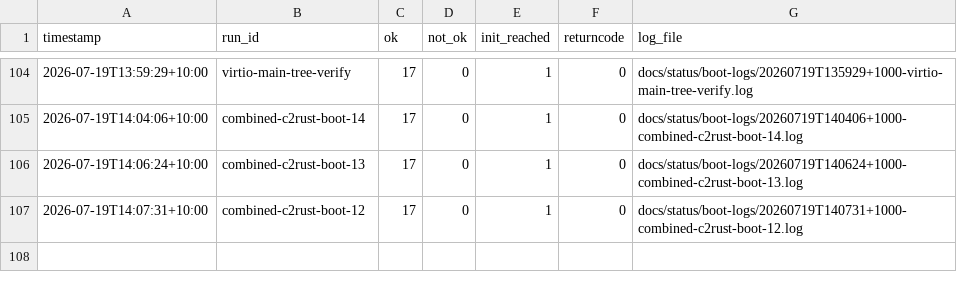
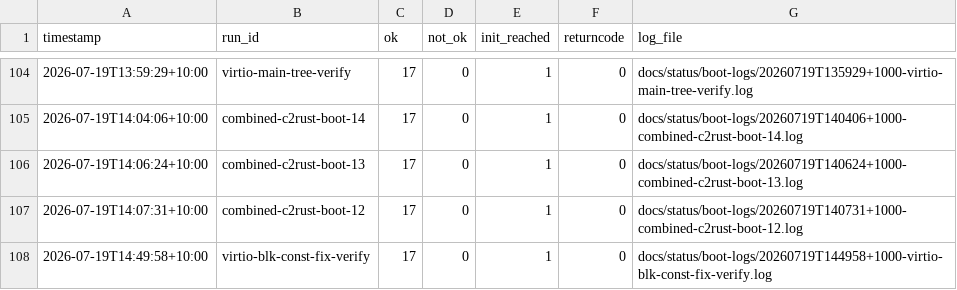
Before and after one commit to awto-au/linux-rs, a CSV file: docs/status/boot-history.csv, drawn as a sheet; only a part is shown, gaps mark what is left out.

```diff
--- a/docs/status/boot-history.csv
+++ b/docs/status/boot-history.csv
@@ -107 +107,2 @@ timestamp,run_id,ok,not_ok,init_reached,returncode,log_file
 2026-07-19T14:07:31+10:00,combined-c2rust-boot-12,17,0,1,0,docs/status/boot-logs/20260719T140731+1000-combined-c2rust-boot-12.log
+2026-07-19T14:49:58+10:00,virtio-blk-const-fix-verify,17,0,1,0,docs/status/boot-logs/20260719T144958+1000-virtio-blk-const-fix-verify.log
```
Also changed, not shown: 1 other file.
